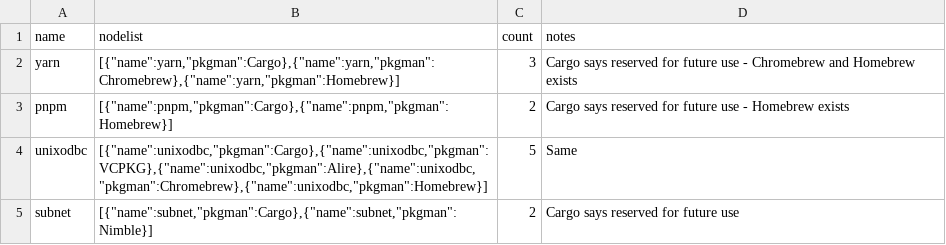
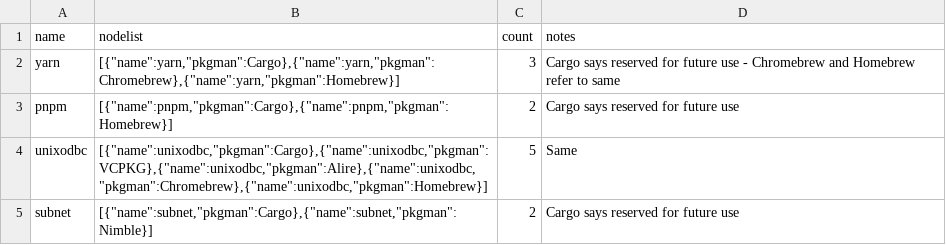
Before and after one commit to DaSEA-project/DaSEA-Network, a CSV file: tools/neo4j/export.csv (was tools/export.csv), drawn as a sheet; only a part is shown.

Commit message:
progress tool

```diff
--- a/tools/export.csv
+++ b/tools/neo4j/export.csv
@@ -1,4 +1,4 @@
 name,nodelist,count,notes
-yarn,"[{""name"":yarn,""pkgman"":Cargo},{""name"":yarn,""pkgman"":Chromebrew},{""name"":yarn,""pkgman"":Homebrew}]",3,Cargo says reserved for future use - Chromebrew and Homebrew exists
-pnpm,"[{""name"":pnpm,""pkgman"":Cargo},{""name"":pnpm,""pkgman"":Homebrew}]",2,Cargo says reserved for future use - Homebrew exists
+yarn,"[{""name"":yarn,""pkgman"":Cargo},{""name"":yarn,""pkgman"":Chromebrew},{""name"":yarn,""pkgman"":Homebrew}]",3,Cargo says reserved for future use - Chromebrew and Homebrew refer to same
+pnpm,"[{""name"":pnpm,""pkgman"":Cargo},{""name"":pnpm,""pkgman"":Homebrew}]",2,Cargo says reserved for future use
 unixodbc,"[{""name"":unixodbc,""pkgman"":Cargo},{""name"":unixodbc,""pkgman"":VCPKG},{""name"":unixodbc,""pkgman"":Alire},{""name"":unixodbc,""pkgman"":Chromebrew},{""name"":unixodbc,""pkgman"":Homebrew}]",5,Same
```
Also changed, not shown: 10 other files.
